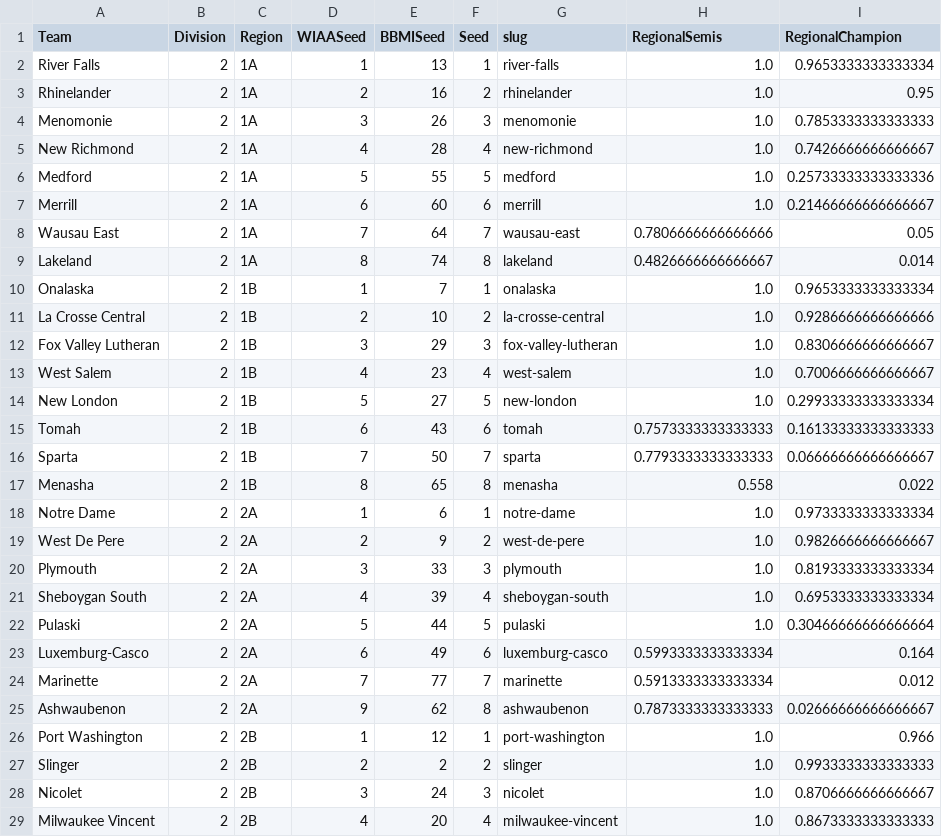
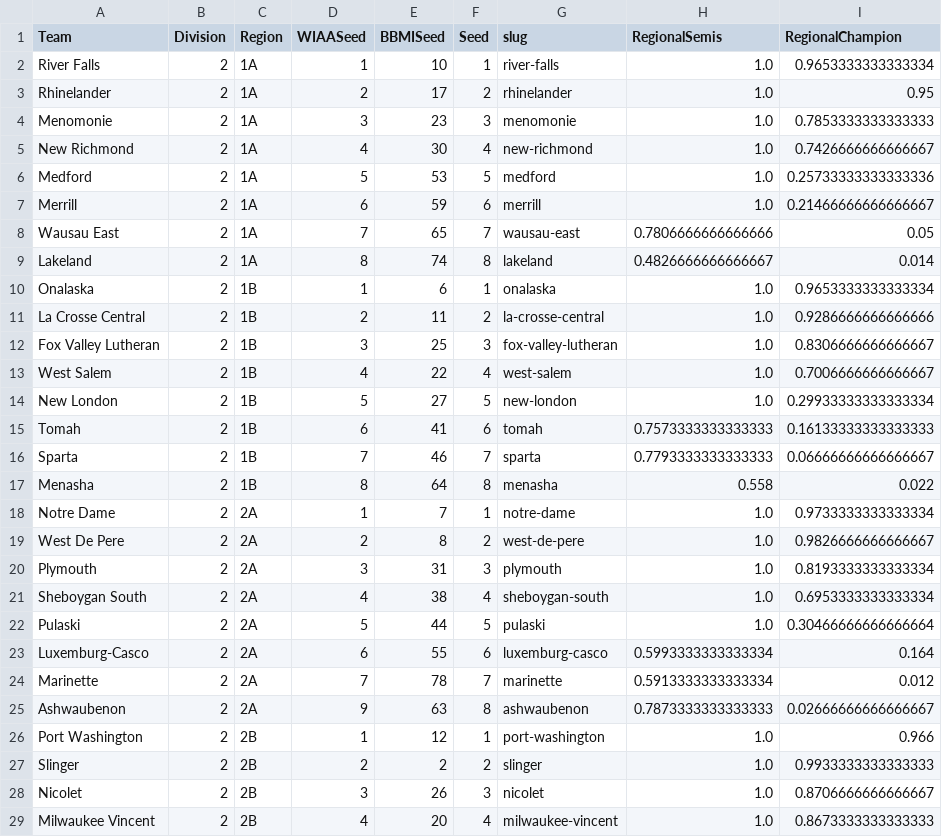
Before and after one commit to andrewbrantner-wq/bbmi, a CSV file: src/data/wiaa-seeding/wiaa-d2-bracket.csv, drawn as a sheet; only a part is shown; the diff covers the shown part only; the diff names each change by its address in the sheet, - before the commit and + after, or states it on an @@ line.

```diff
--- a/src/data/wiaa-seeding/wiaa-d2-bracket.csv
+++ b/src/data/wiaa-seeding/wiaa-d2-bracket.csv
-E2 (BBMISeed): 13
+E2 (BBMISeed): 10
-E3 (BBMISeed): 16
+E3 (BBMISeed): 17
-E4 (BBMISeed): 26
+E4 (BBMISeed): 23
-E5 (BBMISeed): 28
+E5 (BBMISeed): 30
-E6 (BBMISeed): 55
+E6 (BBMISeed): 53
-E7 (BBMISeed): 60
+E7 (BBMISeed): 59
-E8 (BBMISeed): 64
+E8 (BBMISeed): 65
-E10 (BBMISeed): 7
+E10 (BBMISeed): 6
-E11 (BBMISeed): 10
+E11 (BBMISeed): 11
-E12 (BBMISeed): 29
+E12 (BBMISeed): 25
-E13 (BBMISeed): 23
+E13 (BBMISeed): 22
-E15 (BBMISeed): 43
+E15 (BBMISeed): 41
-E16 (BBMISeed): 50
+E16 (BBMISeed): 46
-E17 (BBMISeed): 65
+E17 (BBMISeed): 64
-E18 (BBMISeed): 6
+E18 (BBMISeed): 7
-E19 (BBMISeed): 9
+E19 (BBMISeed): 8
-E20 (BBMISeed): 33
+E20 (BBMISeed): 31
-E21 (BBMISeed): 39
+E21 (BBMISeed): 38
-E23 (BBMISeed): 49
+E23 (BBMISeed): 55
-E24 (BBMISeed): 77
+E24 (BBMISeed): 78
-E25 (BBMISeed): 62
+E25 (BBMISeed): 63
-E28 (BBMISeed): 24
+E28 (BBMISeed): 26
```
Also changed, not shown: 23 edited cells elsewhere in this file, src/data/wiaa-rankings/WIAArankings.csv, src/data/wiaa-seeding/wiaa-d1-bracket.csv, 13 other files.
